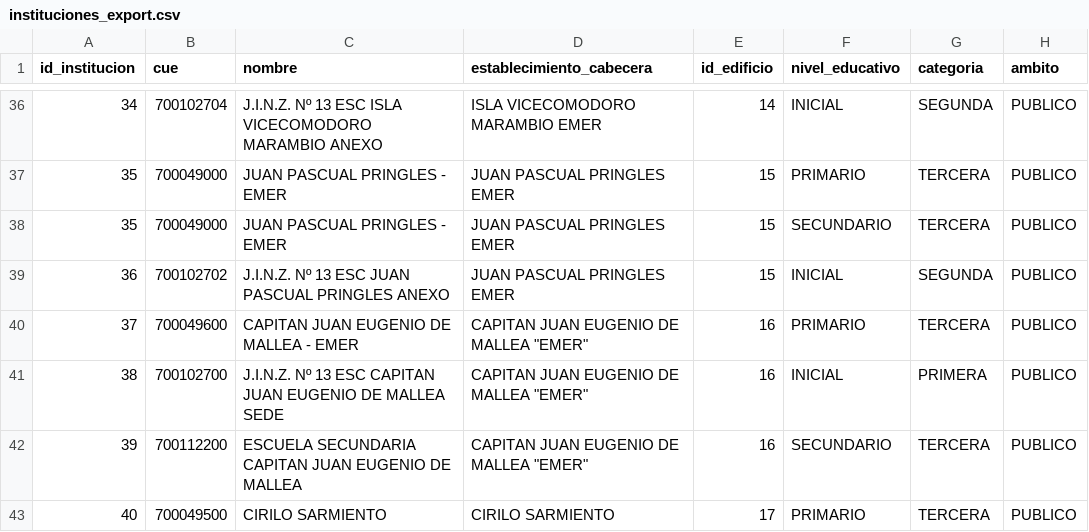
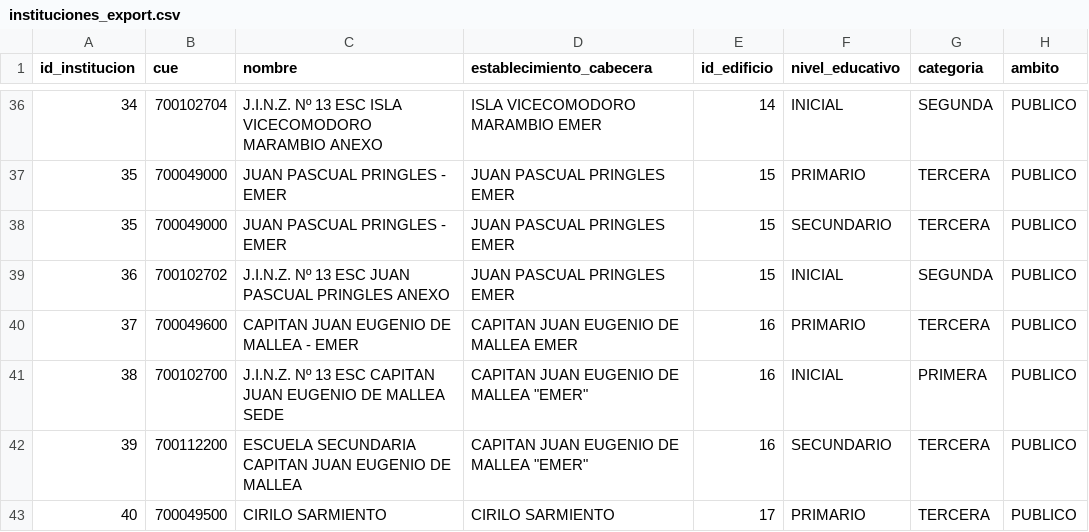
Before and after one commit to Nahuel-Tapia/Depo, a CSV file: instituciones_export.csv, drawn as a sheet; only a part is shown, gaps mark what is left out.

```diff
--- a/instituciones_export.csv
+++ b/instituciones_export.csv
@@ -39,3 +39,3 @@ id_institucion,cue,nombre,establecimiento_cabecera,id_edificio,nivel_educativo,c
 "36","700102702","J.I.N.Z. Nº 13 ESC JUAN PASCUAL PRINGLES ANEXO","JUAN PASCUAL PRINGLES  EMER","15","INICIAL","SEGUNDA","PUBLICO"
-"37","700049600","CAPITAN JUAN EUGENIO DE MALLEA - EMER","CAPITAN JUAN EUGENIO DE MALLEA ""EMER""","16","PRIMARIO","TERCERA","PUBLICO"
+"37","700049600","CAPITAN JUAN EUGENIO DE MALLEA - EMER","CAPITAN JUAN EUGENIO DE MALLEA EMER","16","PRIMARIO","TERCERA","PUBLICO"
 "38","700102700","J.I.N.Z. Nº 13 ESC CAPITAN JUAN EUGENIO DE MALLEA SEDE","CAPITAN JUAN EUGENIO DE MALLEA ""EMER""","16","INICIAL","PRIMERA","PUBLICO"
```
Also changed, not shown: 4 other files.
